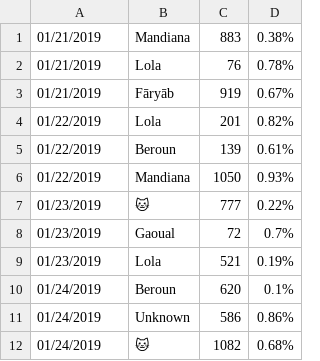
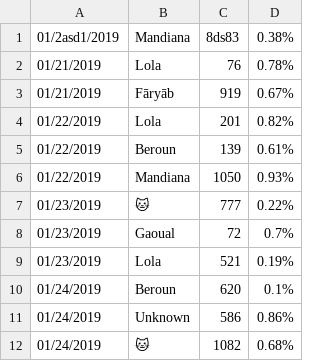
Before and after one commit to myslak71/report-processer, a CSV file: csv_report_processer/test.csv, drawn as a sheet; the diff names each change by its address in the sheet, - before the commit and + after, or states it on an @@ line.

```diff
--- a/csv_report_processer/test.csv
+++ b/csv_report_processer/test.csv
-A1: 01/21/2019
+A1: 01/2asd1/2019
-C1: 883
+C1: 8ds83
```
Also changed, not shown: 11 other files.
